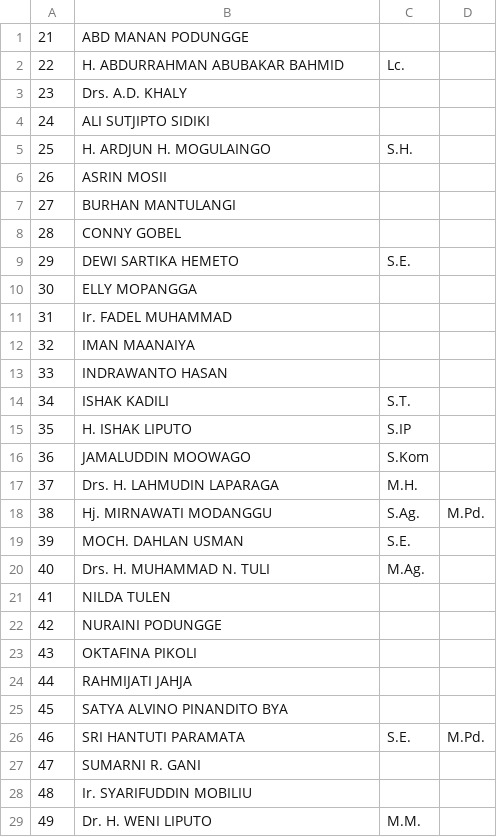
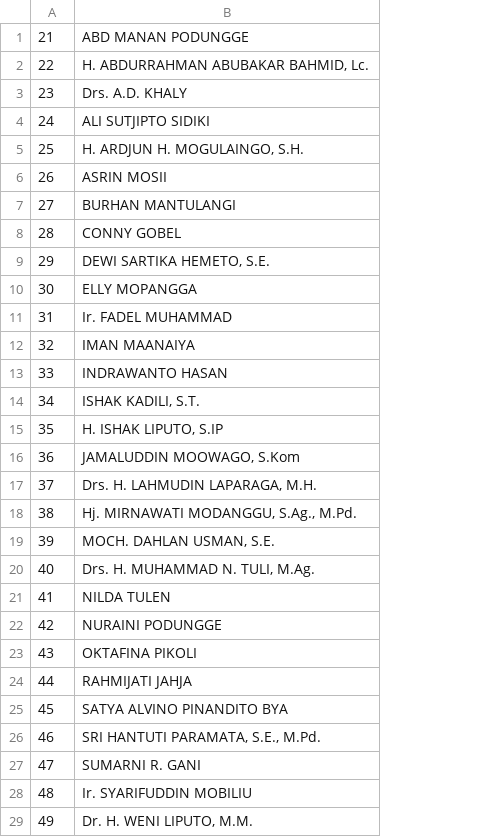
Before and after one commit to pantaubersama/dpd-scraper, a CSV file: 1028.csv, drawn as a sheet; the diff names each change by its address in the sheet, - before the commit and + after, or states it on an @@ line.

```diff
--- a/1028.csv
+++ b/1028.csv
-column C, rows 2-29: Lc. |  |  | S.H. |  |  |  | S.E. |  |  |  |  | S.T. | S.IP | S.Kom | M.H. | S.Ag. | S.E. | M.Ag. |  |  |  |  |  | S.E. |  |  | M.M.
-column D, rows 18-26: M.Pd. |  |  |  |  |  |  |  | M.Pd.
-B2: H. ABDURRAHMAN ABUBAKAR BAHMID
+B2: H. ABDURRAHMAN ABUBAKAR BAHMID, Lc.
-B5: H. ARDJUN H. MOGULAINGO
+B5: H. ARDJUN H. MOGULAINGO, S.H.
-B9: DEWI SARTIKA HEMETO
+B9: DEWI SARTIKA HEMETO, S.E.
-B14: ISHAK KADILI
+B14: ISHAK KADILI, S.T.
-B15: H. ISHAK LIPUTO
+B15: H. ISHAK LIPUTO, S.IP
-B16: JAMALUDDIN MOOWAGO
+B16: JAMALUDDIN MOOWAGO, S.Kom
-B17: Drs. H. LAHMUDIN LAPARAGA
+B17: Drs. H. LAHMUDIN LAPARAGA, M.H.
-B18: Hj. MIRNAWATI MODANGGU
+B18: Hj. MIRNAWATI MODANGGU, S.Ag., M.Pd.
-B19: MOCH. DAHLAN USMAN
+B19: MOCH. DAHLAN USMAN, S.E.
-B20: Drs. H. MUHAMMAD N. TULI
+B20: Drs. H. MUHAMMAD N. TULI, M.Ag.
-B26: SRI HANTUTI PARAMATA
+B26: SRI HANTUTI PARAMATA, S.E., M.Pd.
-B29: Dr. H. WENI LIPUTO
+B29: Dr. H. WENI LIPUTO, M.M.
```
Also changed, not shown: 1018.csv, 1022.csv, 14 other files.
